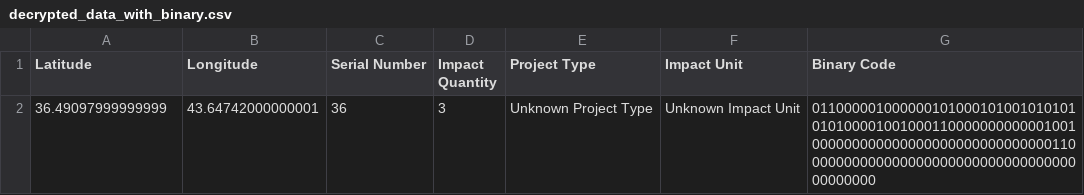
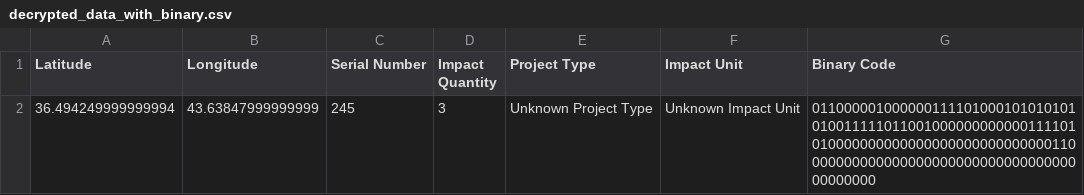
Before and after one commit to releafs/decryption, a CSV file: process/decrypted_data_with_binary.csv, drawn as a sheet.

```diff
--- a/process/decrypted_data_with_binary.csv
+++ b/process/decrypted_data_with_binary.csv
@@ -1,2 +1,2 @@
 Latitude,Longitude,Serial Number,Impact Quantity,Project Type,Impact Unit,Binary Code
-36.49097999999999,43.64742000000001,36,3,Unknown Project Type,Unknown Impact Unit,01100000100000010100010100101010101010000100100011000000000000100100000000000000000000000000000011000000000000000000000000000000000000000000
+36.494249999999994,43.63847999999999,245,3,Unknown Project Type,Unknown Impact Unit,01100000100000011110100010101010101001111101100100000000000011110101000000000000000000000000000011000000000000000000000000000000000000000000
```
Also changed, not shown: process/merged_data_with_metadata.csv, 1 other file.
